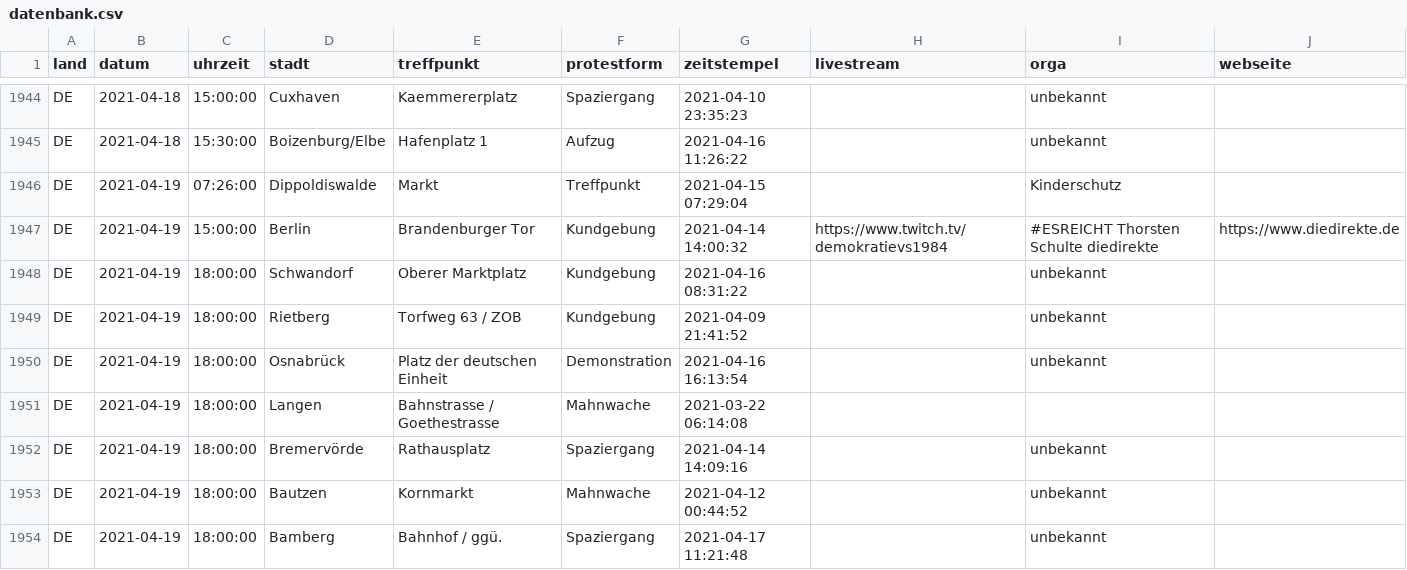
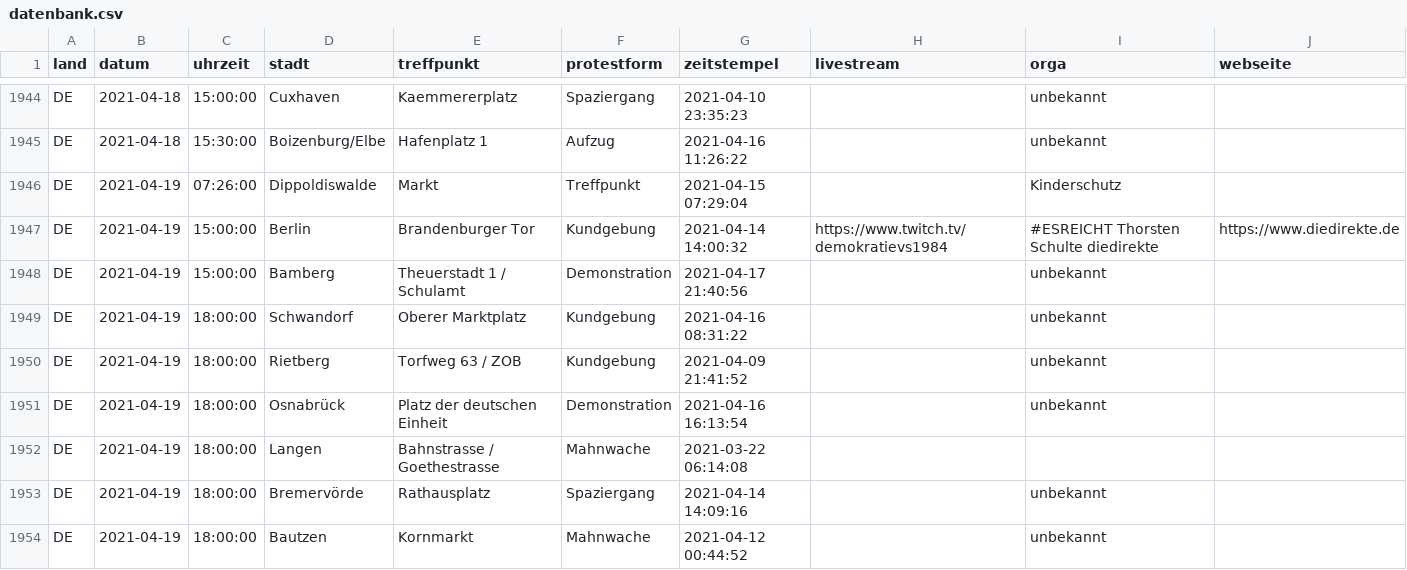
Before and after one commit to anonymous-tld/datenbank, a CSV file: datenbank.csv, drawn as a sheet; only a part is shown, gaps mark what is left out; the shorter side is filled out with more unchanged rows; the diff names each change by its address in the sheet, - before the commit and + after, or states it on an @@ line.

Commit message:
Update datenbank.csv from https://demo.terminkalender.top/datenbank.csv

```diff
--- a/datenbank.csv
+++ b/datenbank.csv
+row 1948: DE | 2021-04-19 | 15:00:00 | Bamberg | Theuerstadt 1 / Schulamt | Demonstration | 2021-04-17 21:40:56 |  | unbekannt
```
